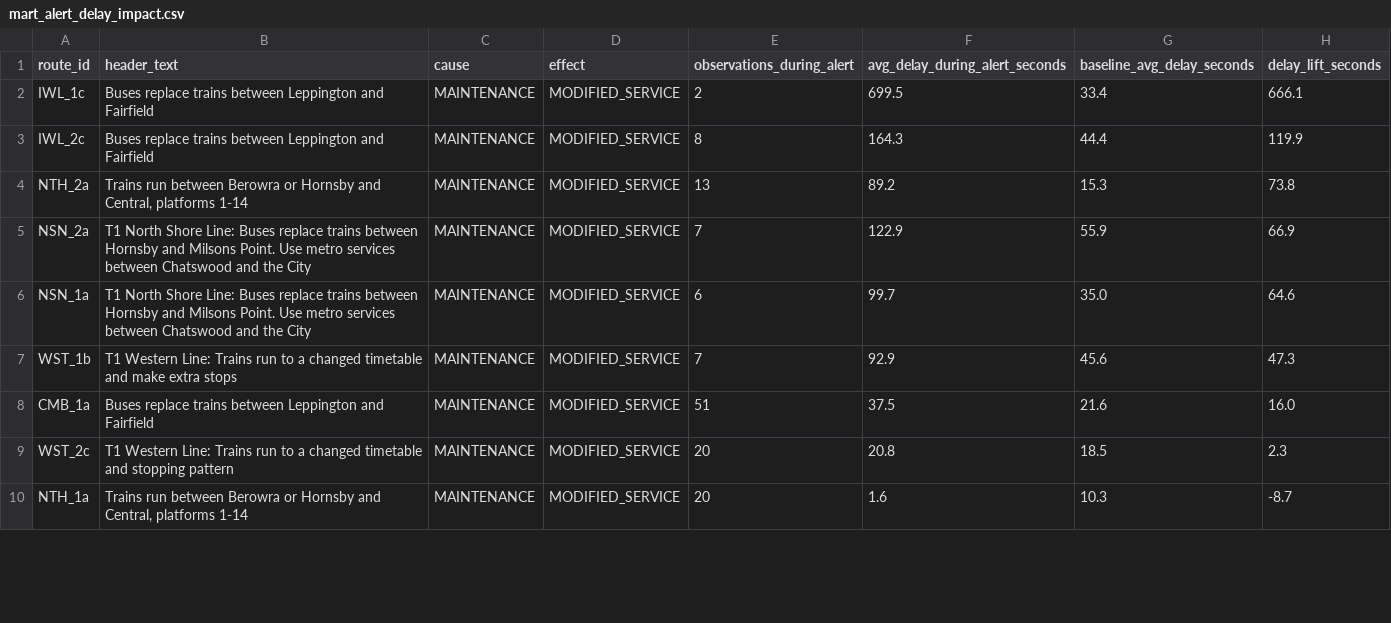
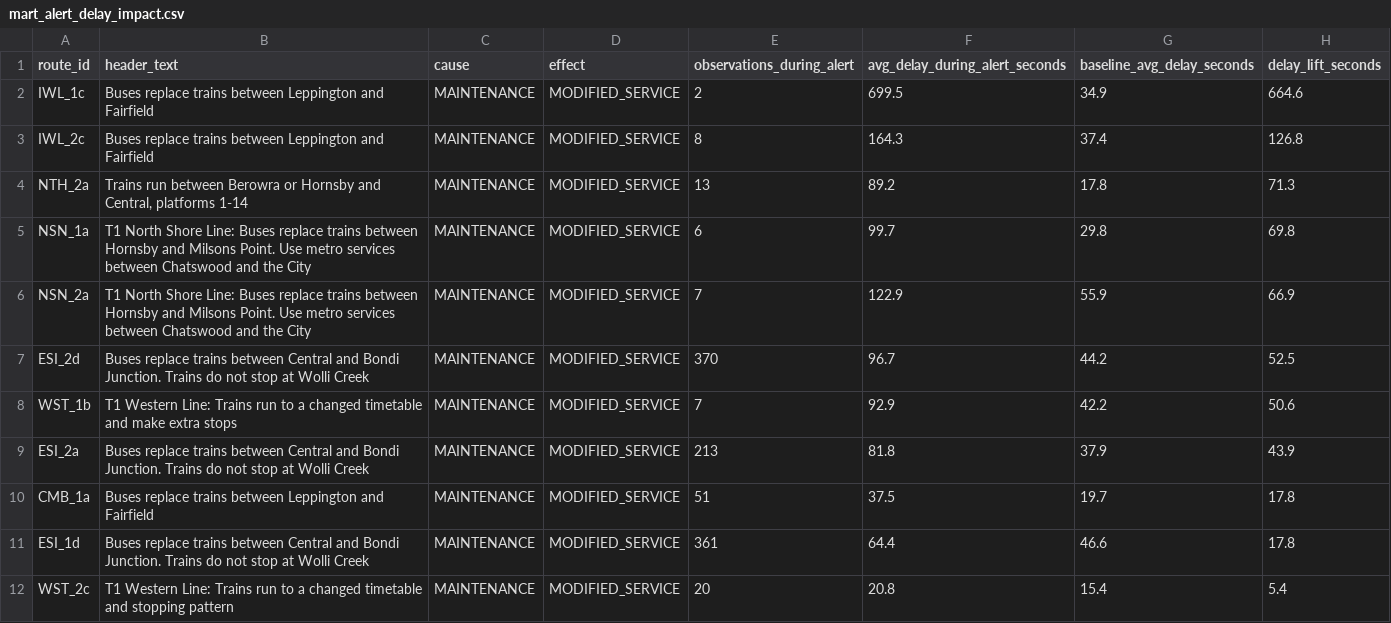
Before and after one commit to MSkandula/sydney-transit-intelligence-platform, a CSV file: tableau/extracts/mart_alert_delay_impact.csv, drawn as a sheet; only a part is shown; the diff covers the shown part only.

```diff
--- a/tableau/extracts/mart_alert_delay_impact.csv
+++ b/tableau/extracts/mart_alert_delay_impact.csv
@@ -1,10 +1,12 @@
 route_id,header_text,cause,effect,observations_during_alert,avg_delay_during_alert_seconds,baseline_avg_delay_seconds,delay_lift_seconds
-IWL_1c,Buses replace trains between Leppington and Fairfield,MAINTENANCE,MODIFIED_SERVICE,2,699.5,33.4,666.1
-IWL_2c,Buses replace trains between Leppington and Fairfield,MAINTENANCE,MODIFIED_SERVICE,8,164.3,44.4,119.9
-NTH_2a,"Trains run between Berowra or Hornsby and Central, platforms 1-14",MAINTENANCE,MODIFIED_SERVICE,13,89.2,15.3,73.8
+IWL_1c,Buses replace trains between Leppington and Fairfield,MAINTENANCE,MODIFIED_SERVICE,2,699.5,34.9,664.6
+IWL_2c,Buses replace trains between Leppington and Fairfield,MAINTENANCE,MODIFIED_SERVICE,8,164.3,37.4,126.8
+NTH_2a,"Trains run between Berowra or Hornsby and Central, platforms 1-14",MAINTENANCE,MODIFIED_SERVICE,13,89.2,17.8,71.3
+NSN_1a,T1 North Shore Line: Buses replace trains between Hornsby and Milsons Point. Use metro services between Chatswood and the City,MAINTENANCE,MODIFIED_SERVICE,6,99.7,29.8,69.8
 NSN_2a,T1 North Shore Line: Buses replace trains between Hornsby and Milsons Point. Use metro services between Chatswood and the City,MAINTENANCE,MODIFIED_SERVICE,7,122.9,55.9,66.9
-NSN_1a,T1 North Shore Line: Buses replace trains between Hornsby and Milsons Point. Use metro services between Chatswood and the City,MAINTENANCE,MODIFIED_SERVICE,6,99.7,35.0,64.6
-WST_1b,T1 Western Line: Trains run to a changed timetable and make extra stops,MAINTENANCE,MODIFIED_SERVICE,7,92.9,45.6,47.3
-CMB_1a,Buses replace trains between Leppington and Fairfield,MAINTENANCE,MODIFIED_SERVICE,51,37.5,21.6,16.0
-WST_2c,T1 Western Line: Trains run to a changed timetable and stopping pattern,MAINTENANCE,MODIFIED_SERVICE,20,20.8,18.5,2.3
-NTH_1a,"Trains run between Berowra or Hornsby and Central, platforms 1-14",MAINTENANCE,MODIFIED_SERVICE,20,1.6,10.3,-8.7
+ESI_2d,Buses replace trains between Central and Bondi Junction. Trains do not stop at Wolli Creek,MAINTENANCE,MODIFIED_SERVICE,370,96.7,44.2,52.5
+WST_1b,T1 Western Line: Trains run to a changed timetable and make extra stops,MAINTENANCE,MODIFIED_SERVICE,7,92.9,42.2,50.6
+ESI_2a,Buses replace trains between Central and Bondi Junction. Trains do not stop at Wolli Creek,MAINTENANCE,MODIFIED_SERVICE,213,81.8,37.9,43.9
+CMB_1a,Buses replace trains between Leppington and Fairfield,MAINTENANCE,MODIFIED_SERVICE,51,37.5,19.7,17.8
+ESI_1d,Buses replace trains between Central and Bondi Junction. Trains do not stop at Wolli Creek,MAINTENANCE,MODIFIED_SERVICE,361,64.4,46.6,17.8
+WST_2c,T1 Western Line: Trains run to a changed timetable and stopping pattern,MAINTENANCE,MODIFIED_SERVICE,20,20.8,15.4,5.4
```
Also changed, not shown: 5 added rows, 3 removed rows and 18 edited cells elsewhere in this file, tableau/extracts/dim_date.csv, tableau/extracts/dim_stop.csv, 4 other files.
